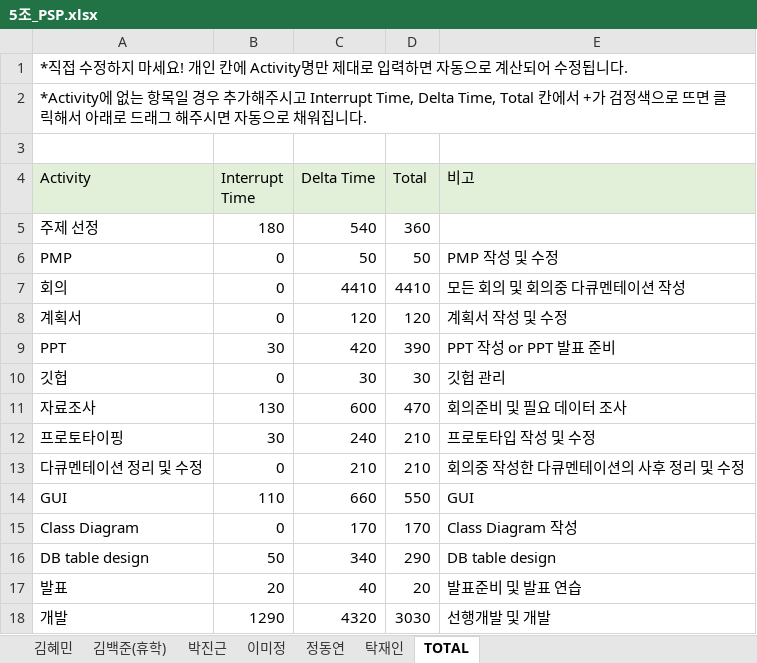
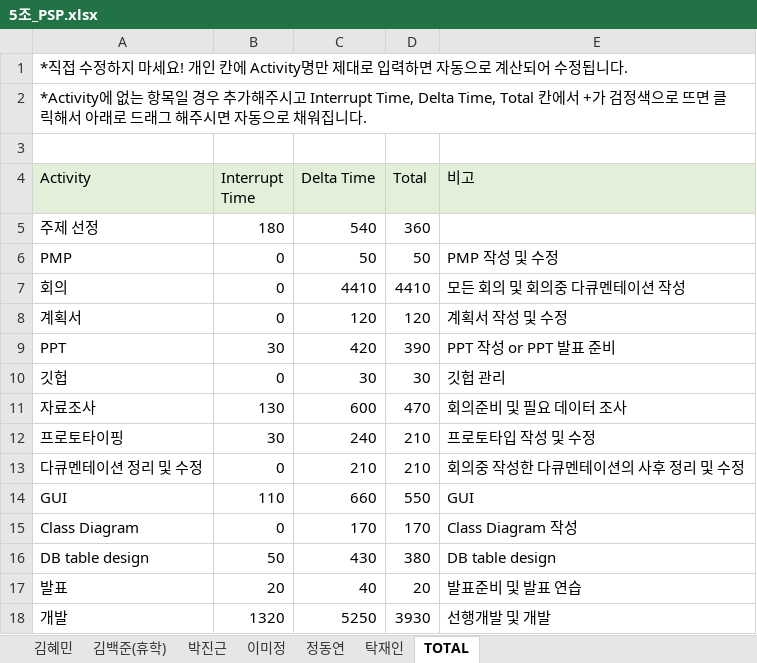
Before and after one commit to majung2/pumasi, an Excel workbook: 5조_PSP.xlsx, sheet TOTAL, drawn as a sheet; values as stored, in another font and other column widths than the file's, no borders; the diff names each change by its address in the sheet, - before the commit and + after, or states it on an @@ line.

```diff
--- a/5조_PSP.xlsx (sheet TOTAL)
+++ b/5조_PSP.xlsx (sheet TOTAL)
-C16 (Delta Time): 340
+C16 (Delta Time): 430
-D16 (Total): 290
+D16 (Total): 380
-B18 (Interrupt Time): 1290
+B18 (Interrupt Time): 1320
-C18 (Delta Time): 4320
+C18 (Delta Time): 5250
-D18 (Total): 3030
+D18 (Total): 3930
```
Also changed, not shown: sheet 김혜민, 5조_Test Case_Test Result.xlsx.
